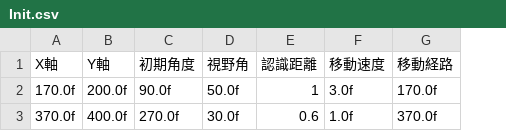
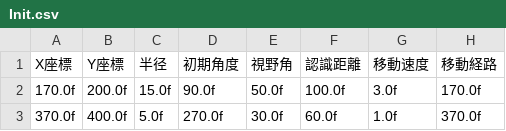
Before and after one commit to kdt24gpr30006/Stealth, a CSV file: prj/data/enemy/csv/Init.csv, drawn as a sheet; only a part is shown; removed rows and columns are numbered as before the commit, all else as after; the diff names each change by its address in the sheet, - before the commit and + after, or states it on an @@ line.

```diff
--- a/prj/data/enemy/csv/Init.csv
+++ b/prj/data/enemy/csv/Init.csv
+column C, rows 1-3: 半径 | 15.0f | 5.0f
-column E, rows 1-3: 認識距離 | 1 | 0.6
+column F, rows 1-3: 認識距離 | 100.0f | 60.0f
-A1: X軸
+A1: X座標
-B1: Y軸
+B1: Y座標
```
Also changed, not shown: 5 other files.
